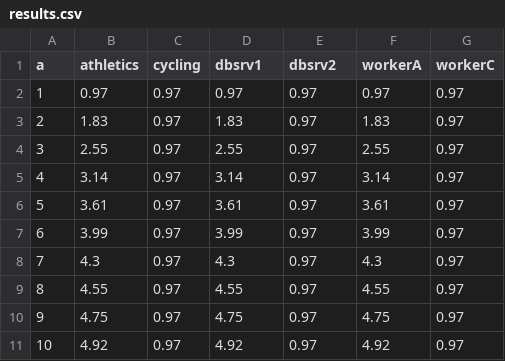
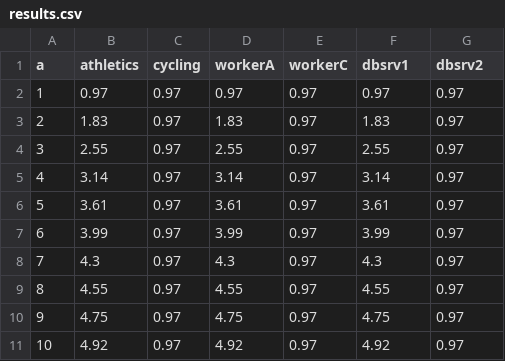
Before and after one commit to sshephard2/skewed-modelling, a CSV file: Reports/data/micro/results.csv, drawn as a sheet.

Commit message:
Relabel PEPA models and results and reformat LaTeX

```diff
--- a/Reports/data/micro/results.csv
+++ b/Reports/data/micro/results.csv
@@ -1,2 +1,2 @@
-a,athletics,cycling,dbsrv1,dbsrv2,workerA,workerC
+a,athletics,cycling,workerA,workerC,dbsrv1,dbsrv2
 1,0.97,0.97,0.97,0.97,0.97,0.97
```
Also changed, not shown: Reports/data/qddnr/results.csv, Reports/data/qddwr/results.csv, 15 other files.
